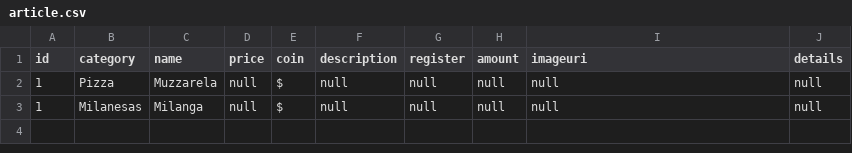
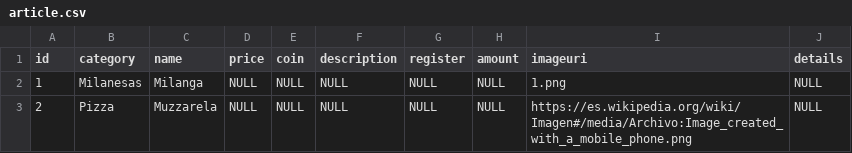
Before and after one commit to GuilleHern3030/testing, a CSV file: data/article.csv, drawn as a sheet.

Commit message:
edit file data/article.csv

```diff
--- a/data/article.csv
+++ b/data/article.csv
@@ -1,3 +1,3 @@
 "id","category","name","price","coin","description","register","amount","imageuri","details"
-"1","Pizza","Muzzarela","null","$","null","null","null","null","null"
-"1","Milanesas","Milanga","null","$","null","null","null","null","null"
+"1","Milanesas","Milanga",NULL,NULL,NULL,NULL,NULL,"1.png",NULL
+"2","Pizza","Muzzarela",NULL,NULL,NULL,NULL,NULL,"https://es.wikipedia.org/wiki/Imagen#/media/Archivo:Image_created_with_a_mobile_phone.png",NULL
```
